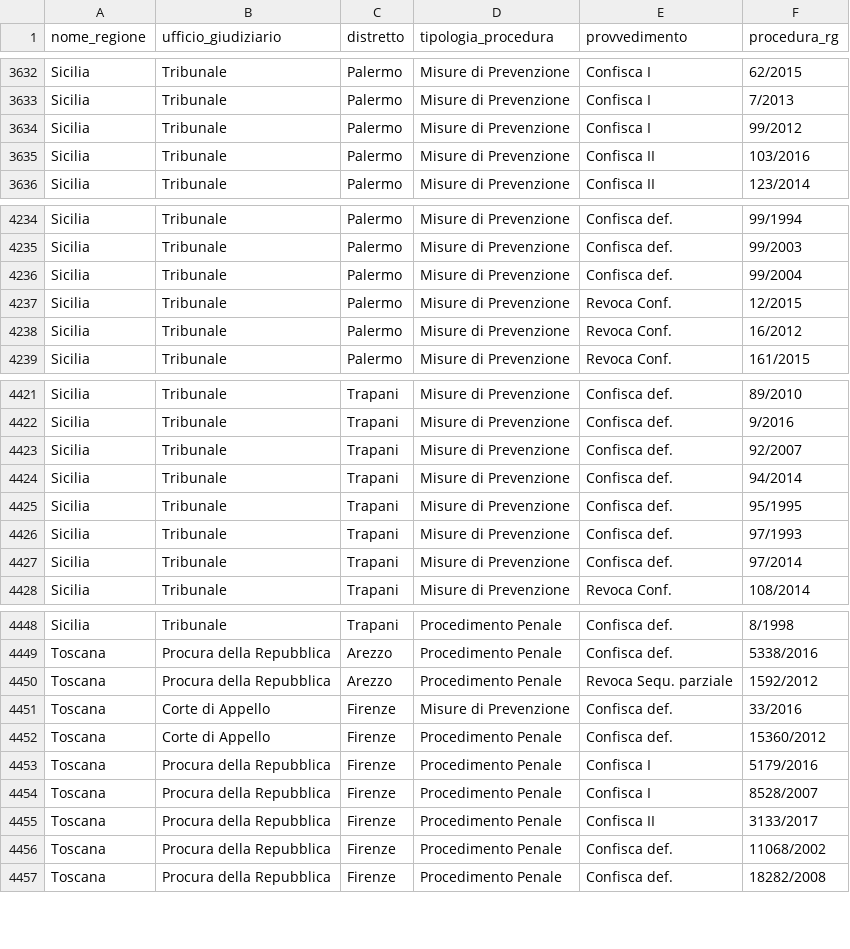
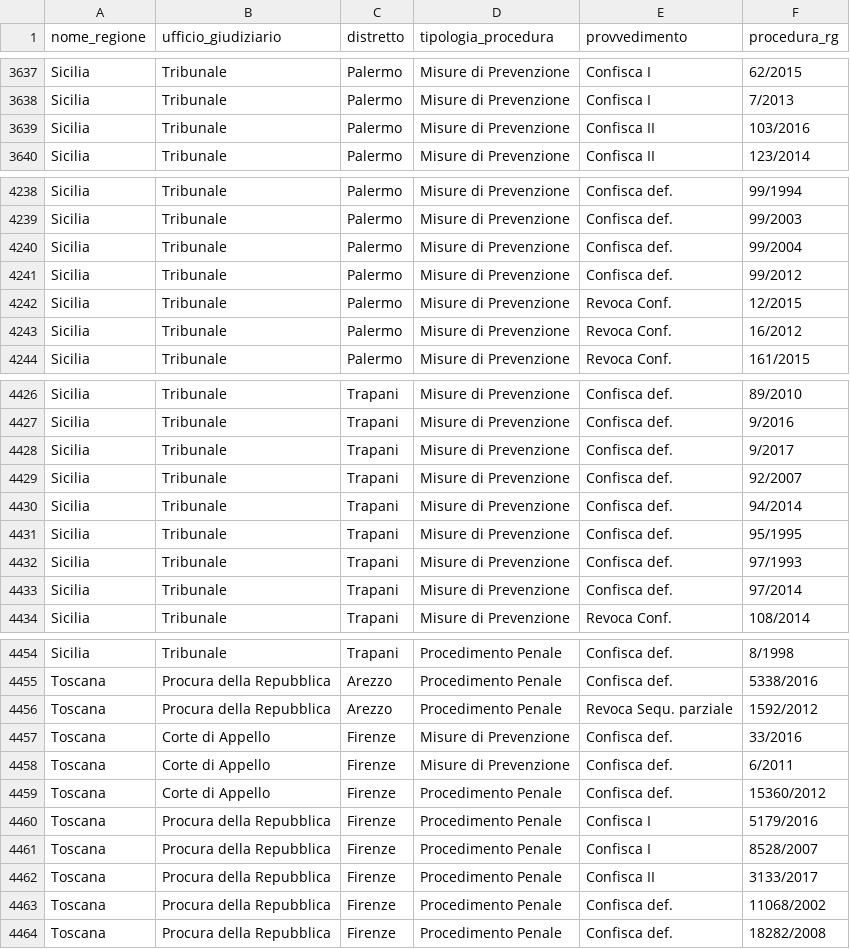
Before and after one commit to aborruso/firstaction, a CSV file: openregio_procedureGestione.csv, drawn as a sheet; only a part is shown, gaps mark what is left out; removed rows and columns are numbered as before the commit, all else as after; the diff covers the shown part only; the diff names each change by its address in the sheet, - before the commit and + after, or states it on an @@ line.

```diff
--- a/openregio_procedureGestione.csv
+++ b/openregio_procedureGestione.csv
-row 3634: Sicilia | Tribunale | Palermo | Misure di Prevenzione | Confisca I | 99/2012
+row 4241: Sicilia | Tribunale | Palermo | Misure di Prevenzione | Confisca def. | 99/2012
+row 4428: Sicilia | Tribunale | Trapani | Misure di Prevenzione | Confisca def. | 9/2017
+row 4458: Toscana | Corte di Appello | Firenze | Misure di Prevenzione | Confisca def. | 6/2011
```
Also changed, not shown: 5 added rows elsewhere in this file, openregio_aziendeGestione.csv, 4 other files.
